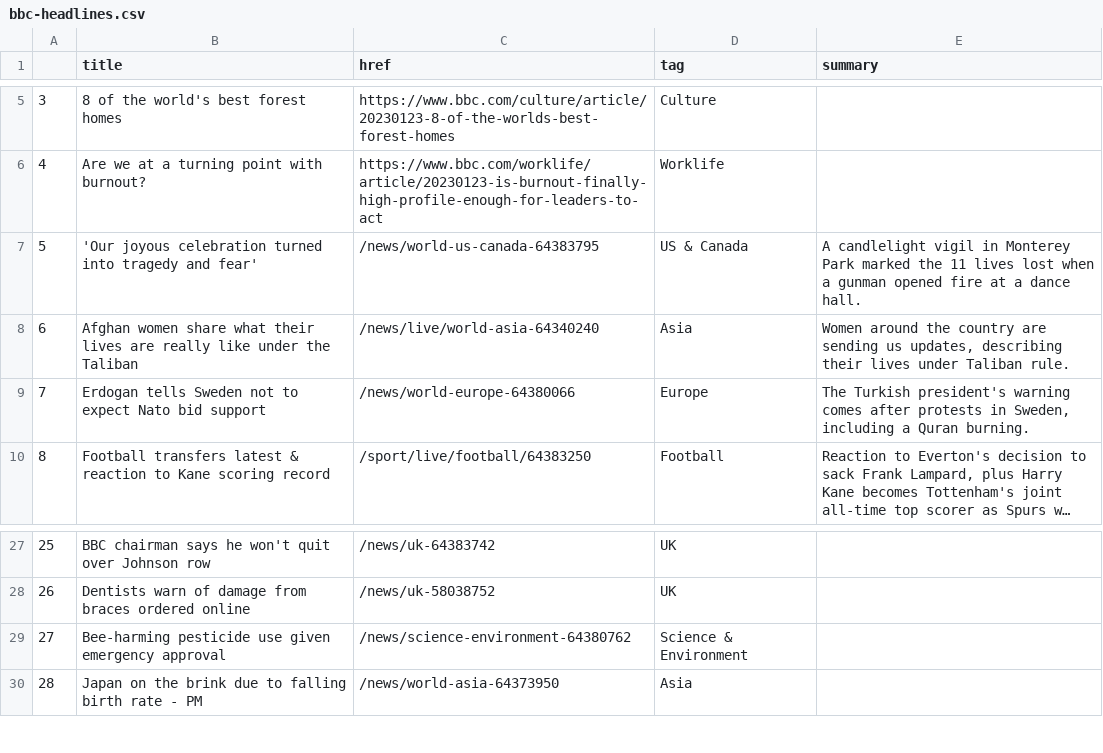
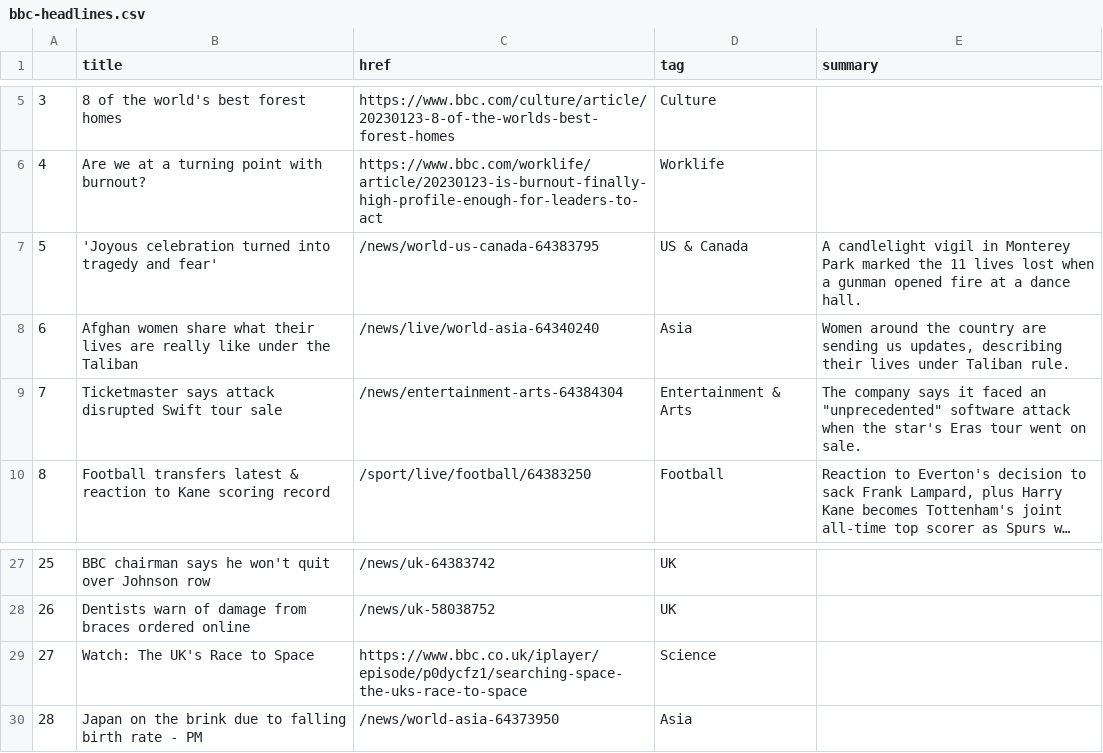
Before and after one commit to jjomalley/Auto-Scraper, a CSV file: bbc-headlines.csv, drawn as a sheet; only a part is shown, gaps mark what is left out; long unchanged cells end in …; the diff names each change by its address in the sheet, - before the commit and + after, or states it on an @@ line.

```diff
--- a/bbc-headlines.csv
+++ b/bbc-headlines.csv
-B7 (title): 'Our joyous celebration turned…
+B7 (title): 'Joyous celebration turned…
-B9 (title): Erdogan tells Sweden not to expect Nato bid support
+B9 (title): Ticketmaster says attack disrupted Swift tour sale
-C9 (href): /news/world-europe-64380066
+C9 (href): /news/entertainment-arts-64384304
-D9 (tag): Europe
+D9 (tag): Entertainment & Arts
-E9 (summary): The Turkish president's warning comes after protests in Sweden, including a Quran burning.
+E9 (summary): The company says it faced an "unprecedented" software attack when the star's Eras tour went on sale.
-B29 (title): Bee-harming pesticide use given emergency approval
+B29 (title): Watch: The UK's Race to Space
-C29 (href): /news/science-environment-64380762
+C29 (href): https://www.bbc.co.uk/iplayer/episode/p0dycfz1/searching-space-the-uks-race-to-space
-D29 (tag): Science & Environment
+D29 (tag): Science
```
